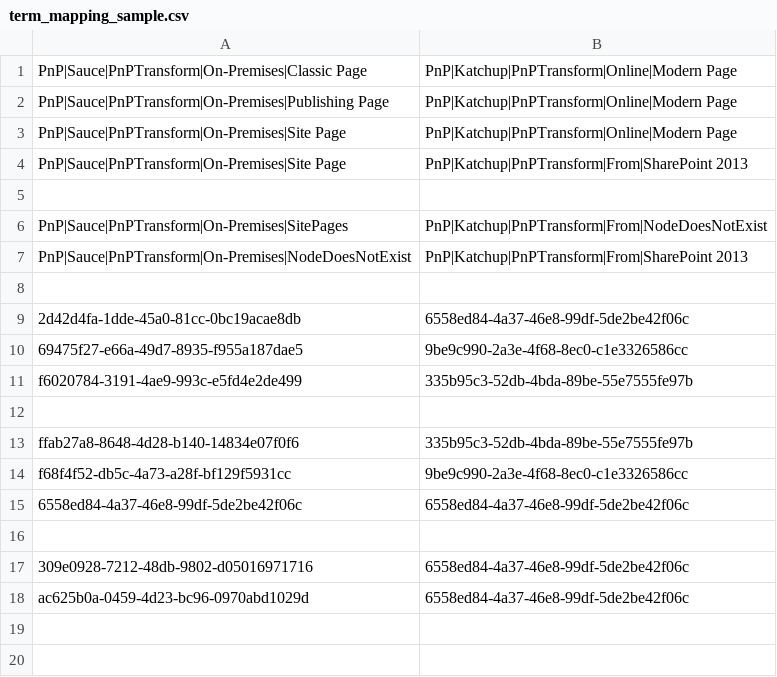
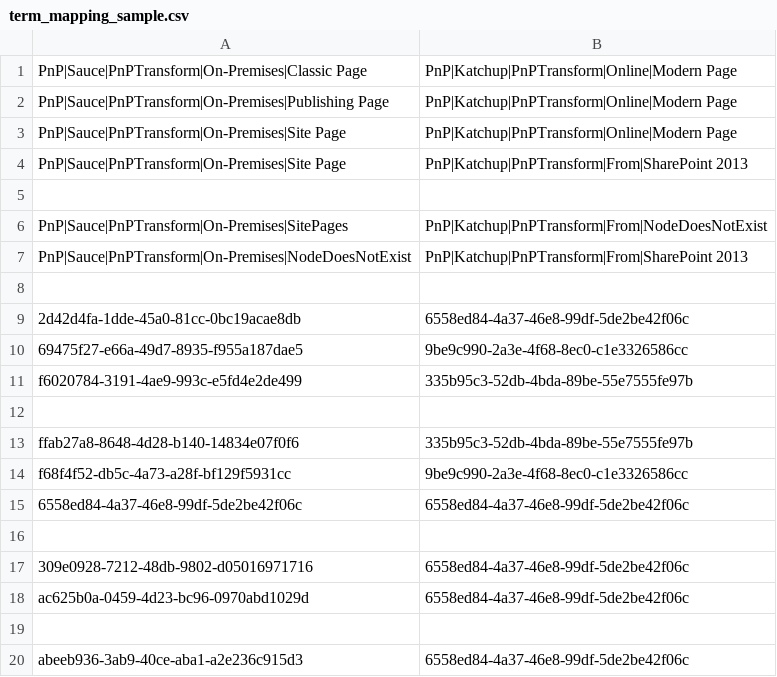
Before and after one commit to pnp/modernization, a CSV file: Tools/SharePoint.Modernization/SharePointPnP.Modernization.Framework.Tests/Transform/Mapping/term_mapping_sample.csv, drawn as a sheet; the diff names each change by its address in the sheet, - before the commit and + after, or states it on an @@ line.

Commit message:
Added fall back code for term store, web services, 2010

```diff
--- a/Tools/SharePoint.Modernization/SharePointPnP.Modernization.Framework.Tests/Transform/Mapping/term_mapping_sample.csv
+++ b/Tools/SharePoint.Modernization/SharePointPnP.Modernization.Framework.Tests/Transform/Mapping/term_mapping_sample.csv
+row 19: (empty)
+row 20: abeeb936-3ab9-40ce-aba1-a2e236c915d3 | 6558ed84-4a37-46e8-99df-5de2be42f06c
```
Also changed, not shown: 2 other files.
